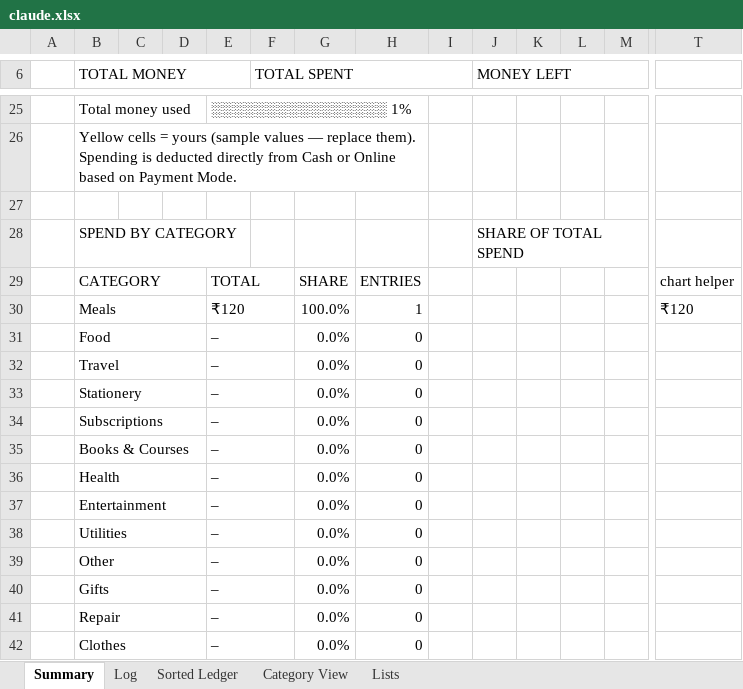
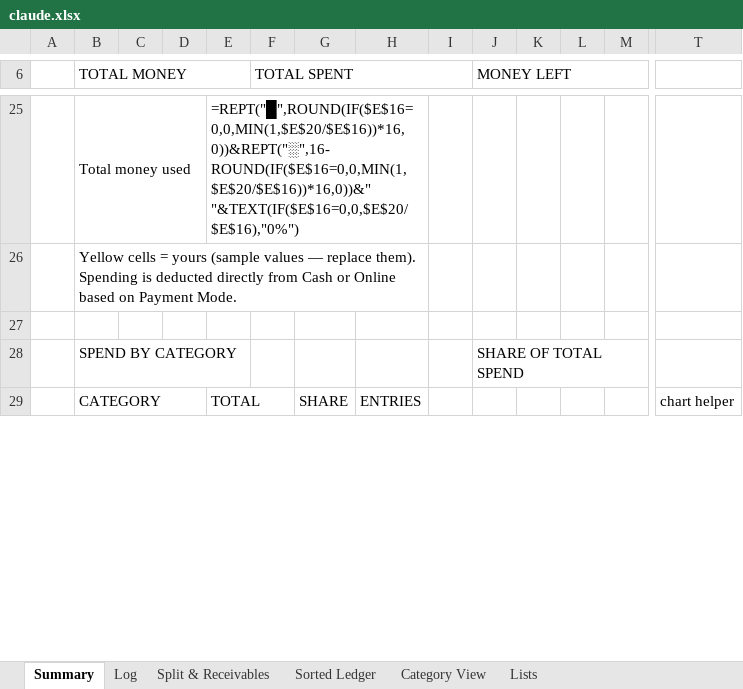
Before and after one commit to devjoti2003/wasp, an Excel workbook: claude.xlsx, sheet Summary, drawn as a sheet; only a part is shown, gaps mark what is left out; values as stored, in another font and other column widths than the file's, no cell formats; formulas without a stored value are shown as written; charts and pictures not drawn; removed rows and columns are numbered as before the commit, all else as after; rows hold the shown columns only; the diff covers the shown part only; the diff names each change by its address in the sheet, - before the commit and + after, or states it on an @@ line.

```diff
--- a/claude.xlsx (sheet Summary)
+++ b/claude.xlsx (sheet Summary)
+sheet tab: Split & Receivables
-E25: ░░░░░░░░░░░░░░░░ 1%
+E25: =REPT("█",ROUND(IF($E$16=0,0,MIN(1,$E$20/$E$16))*16,0))&REPT("░",16-ROUND(IF($E$16=0,0,MIN(1,$E$20/$E$16))*16,0))&" "&TEXT(IF($E$16=0,0,$E$20/$E$16),"0%")
-row 30:  | Meals |  |  | ₹120 |  | 100.0% | 1 |  |  |  |  |  | ₹120
-row 31:  | Food |  |  | – |  | 0.0% | 0
-row 32:  | Travel |  |  | – |  | 0.0% | 0
-row 33:  | Stationery |  |  | – |  | 0.0% | 0
-row 34:  | Subscriptions |  |  | – |  | 0.0% | 0
-row 35:  | Books & Courses |  |  | – |  | 0.0% | 0
-row 36:  | Health |  |  | – |  | 0.0% | 0
-row 37:  | Entertainment |  |  | – |  | 0.0% | 0
-row 38:  | Utilities |  |  | – |  | 0.0% | 0
-row 39:  | Other |  |  | – |  | 0.0% | 0
-row 40:  | Gifts |  |  | – |  | 0.0% | 0
-row 41:  | Repair |  |  | – |  | 0.0% | 0
-row 42:  | Clothes |  |  | – |  | 0.0% | 0
```
Also changed, not shown: 32 added rows, 19 removed rows and 12 edited cells elsewhere in this sheet, sheet Sorted Ledger, sheet Category View, sheet Log, cell formats, hidden cells, charts or pictures, NovemberExpenses.xlsx.
